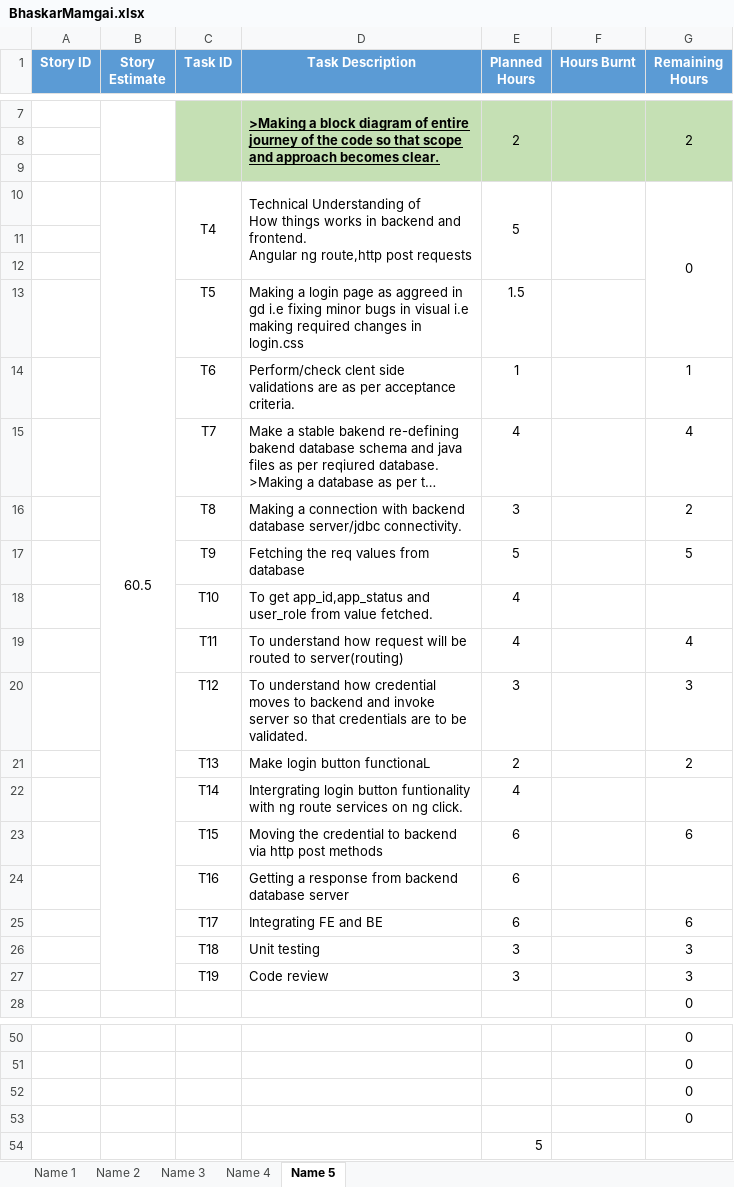
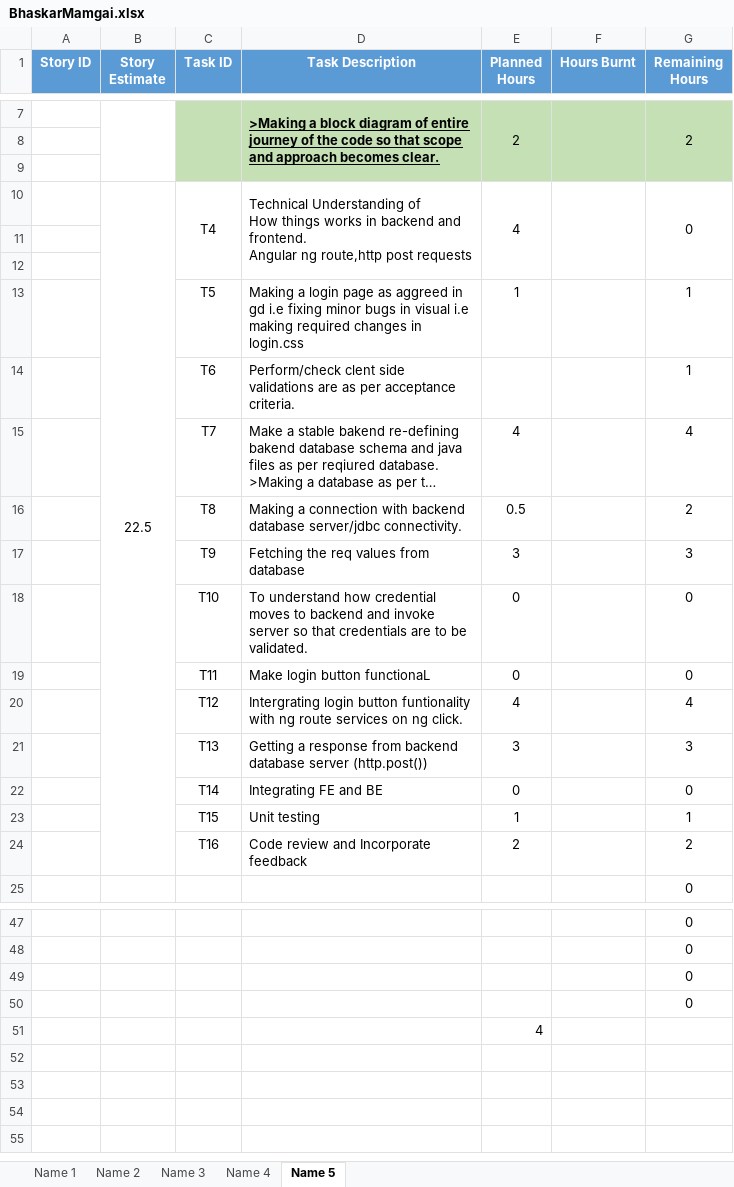
Before and after one commit to SmaltAndBeryl/Internship_2017, an Excel workbook: TeamDetails/TasksBreakDown/BhaskarMamgai.xlsx, sheet Name 5, drawn as a sheet; only a part is shown, gaps mark what is left out; long unchanged cells end in …; values as stored, in another font and other column widths than the file's, no borders; removed rows and columns are numbered as before the commit, all else as after; the diff names each change by its address in the sheet, - before the commit and + after, or states it on an @@ line.

Commit message:
Author        : Bhaskar Mamgai File modified : BhaskarMamgai.xlsx Description   : TasksBreakDown

```diff
--- a/TeamDetails/TasksBreakDown/BhaskarMamgai.xlsx (sheet Name 5)
+++ b/TeamDetails/TasksBreakDown/BhaskarMamgai.xlsx (sheet Name 5)
-B10 (Story Estimate): 60.5
+B10 (Story Estimate): 22.5
-E10 (Planned Hours): 5
+E10 (Planned Hours): 4
-G10:G13 merged
+G10:G12 merged
-E13 (Planned Hours): 1.5
+E13 (Planned Hours): 1
-G13 (Remaining Hours): (empty)
+G13 (Remaining Hours): 1
-E14 (Planned Hours): 1
+E14 (Planned Hours): (empty)
-E16 (Planned Hours): 3
+E16 (Planned Hours): 0.5
-E17 (Planned Hours): 5
+E17 (Planned Hours): 3
-G17 (Remaining Hours): 5
+G17 (Remaining Hours): 3
-row 18:  |  | T10 | To get app_id,app_status and user_role from value fetched. | 4
+row 18:  |  | T10 | To understand how credential moves to backend and invoke server so that credentials are to be validated. | 0 |  | 0
+row 19:  |  | T11 | Make login button functionaL | 0 |  | 0
-C20 (Task ID): T11
+C20 (Task ID): T12
-D20 (Task Description): To understand how request will be routed to server(routing)
+D20 (Task Description): Intergrating login button funtionality with ng route services on ng click.
-C21 (Task ID): T12
+C21 (Task ID): T13
-D21 (Task Description): To understand how credential moves to backend and invoke server so that credentials are to be validated.
+D21 (Task Description): Getting a response from backend database server (http.post())
+row 22:  |  | T14 | Integrating FE and BE | 0 |  | 0
+row 23:  |  | T15 | Unit testing | 1 |  | 1
-C24 (Task ID): T13
+C24 (Task ID): T16
-D24 (Task Description): Make login button functionaL
+D24 (Task Description): Code review and Incorporate feedback
-row 22:  |  | T14 | Intergrating login button funtionality with ng route services on ng click. | 4
-row 23:  |  | T15 | Moving the credential to backend via http post methods | 6 |  | 6
-row 24:  |  | T16 | Getting a response from backend database server | 6
-row 25:  |  | T17 | Integrating FE and BE | 6 |  | 6
-row 26:  |  | T18 | Unit testing | 3 |  | 3
-row 27:  |  | T19 | Code review | 3 |  | 3
-E51 (Planned Hours): 5
+E51 (Planned Hours): 4
```
Also changed, not shown: sheet Name 4, formulas that keep their value.
